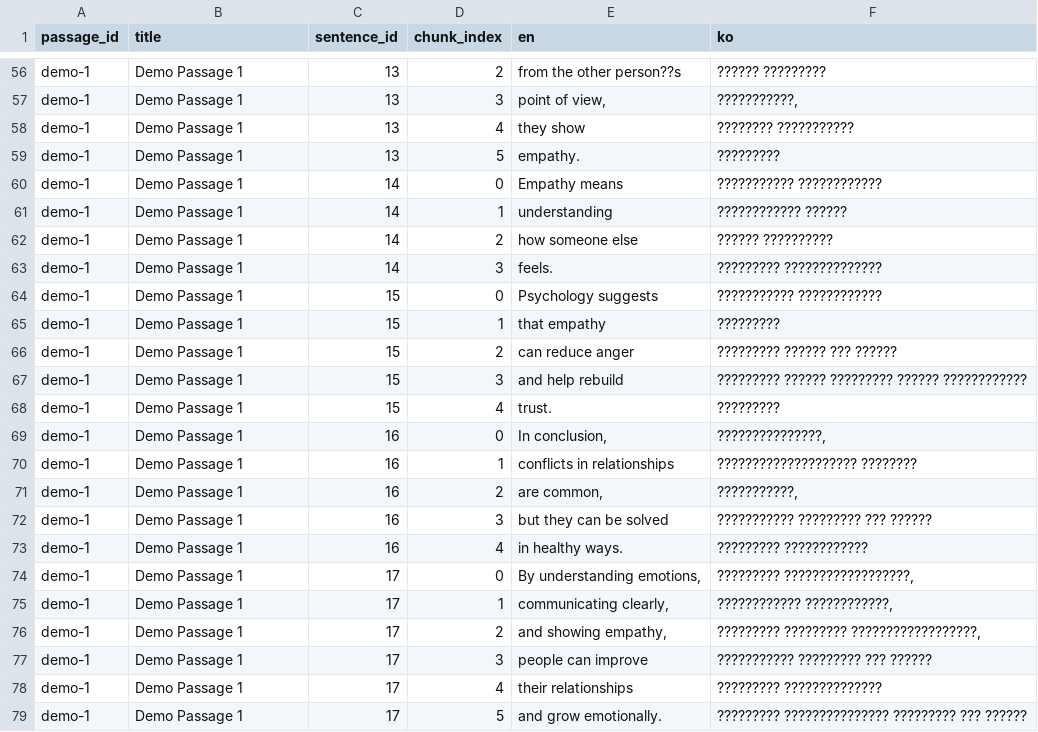
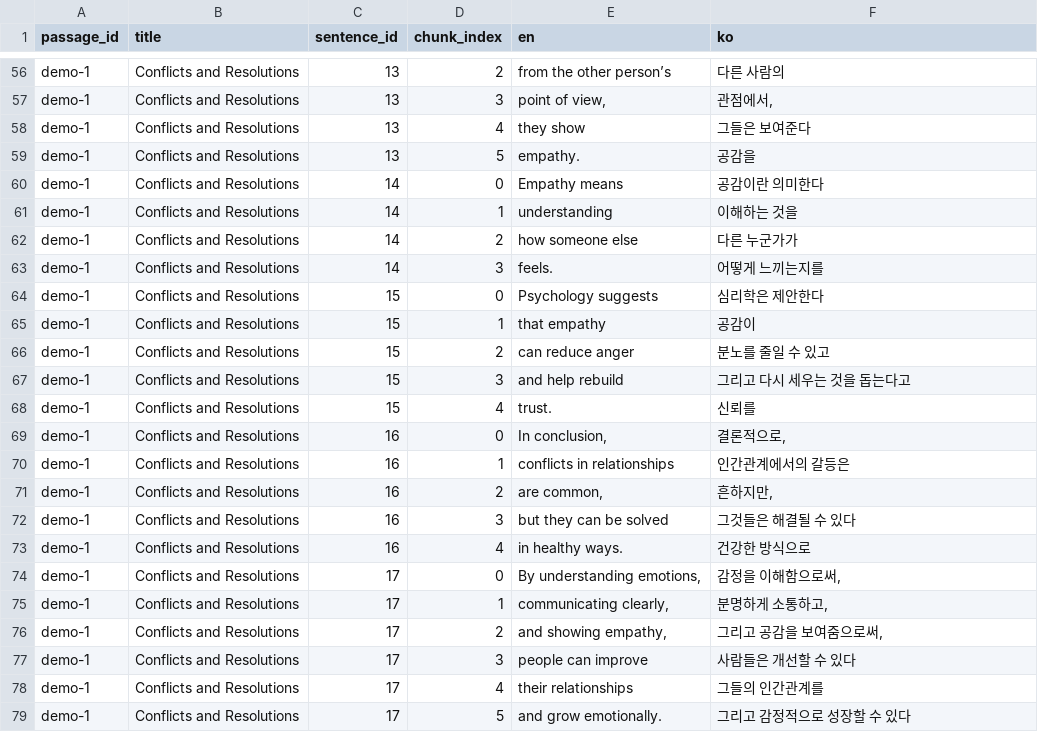
Before and after one commit to Linguisti/chunk-reader-app, a CSV file: public/passages/demo-1.csv, drawn as a sheet; only a part is shown, gaps mark what is left out; the diff covers the shown part only; the diff names each change by its address in the sheet, - before the commit and + after, or states it on an @@ line.

```diff
--- a/public/passages/demo-1.csv
+++ b/public/passages/demo-1.csv
-B56:B79 (title): Demo Passage 1
+B56:B79 (title): Conflicts and Resolutions
-E56 (en): from the other person??s
+E56 (en): from the other person’s
-F56 (ko): ?????? ?????????
+F56 (ko): 다른 사람의
-F57 (ko): ???????????,
+F57 (ko): 관점에서,
-F58 (ko): ???????? ???????????
+F58 (ko): 그들은 보여준다
-F59 (ko): ?????????
+F59 (ko): 공감을
-F60 (ko): ??????????? ????????????
+F60 (ko): 공감이란 의미한다
-F61 (ko): ???????????? ??????
+F61 (ko): 이해하는 것을
-F62 (ko): ?????? ??????????
+F62 (ko): 다른 누군가가
-F63 (ko): ????????? ??????????????
+F63 (ko): 어떻게 느끼는지를
-F64 (ko): ??????????? ????????????
+F64 (ko): 심리학은 제안한다
-F65 (ko): ?????????
+F65 (ko): 공감이
-F66 (ko): ????????? ?????? ??? ??????
+F66 (ko): 분노를 줄일 수 있고
-F67 (ko): ????????? ?????? ????????? ?????? ????????????
+F67 (ko): 그리고 다시 세우는 것을 돕는다고
-F68 (ko): ?????????
+F68 (ko): 신뢰를
-F69 (ko): ???????????????,
+F69 (ko): 결론적으로,
-F70 (ko): ???????????????????? ????????
+F70 (ko): 인간관계에서의 갈등은
-F71 (ko): ???????????,
+F71 (ko): 흔하지만,
-F72 (ko): ??????????? ????????? ??? ??????
+F72 (ko): 그것들은 해결될 수 있다
-F73 (ko): ????????? ????????????
+F73 (ko): 건강한 방식으로
-F74 (ko): ????????? ??????????????????,
+F74 (ko): 감정을 이해함으로써,
-F75 (ko): ???????????? ????????????,
+F75 (ko): 분명하게 소통하고,
-F76 (ko): ????????? ????????? ??????????????????,
+F76 (ko): 그리고 공감을 보여줌으로써,
-F77 (ko): ??????????? ????????? ??? ??????
+F77 (ko): 사람들은 개선할 수 있다
-F78 (ko): ????????? ??????????????
+F78 (ko): 그들의 인간관계를
-F79 (ko): ????????? ??????????????? ????????? ??? ??????
+F79 (ko): 그리고 감정적으로 성장할 수 있다
```
Also changed, not shown: 110 edited cells elsewhere in this file, public/passages/새 텍스트 문서.csv, 1 other file.
